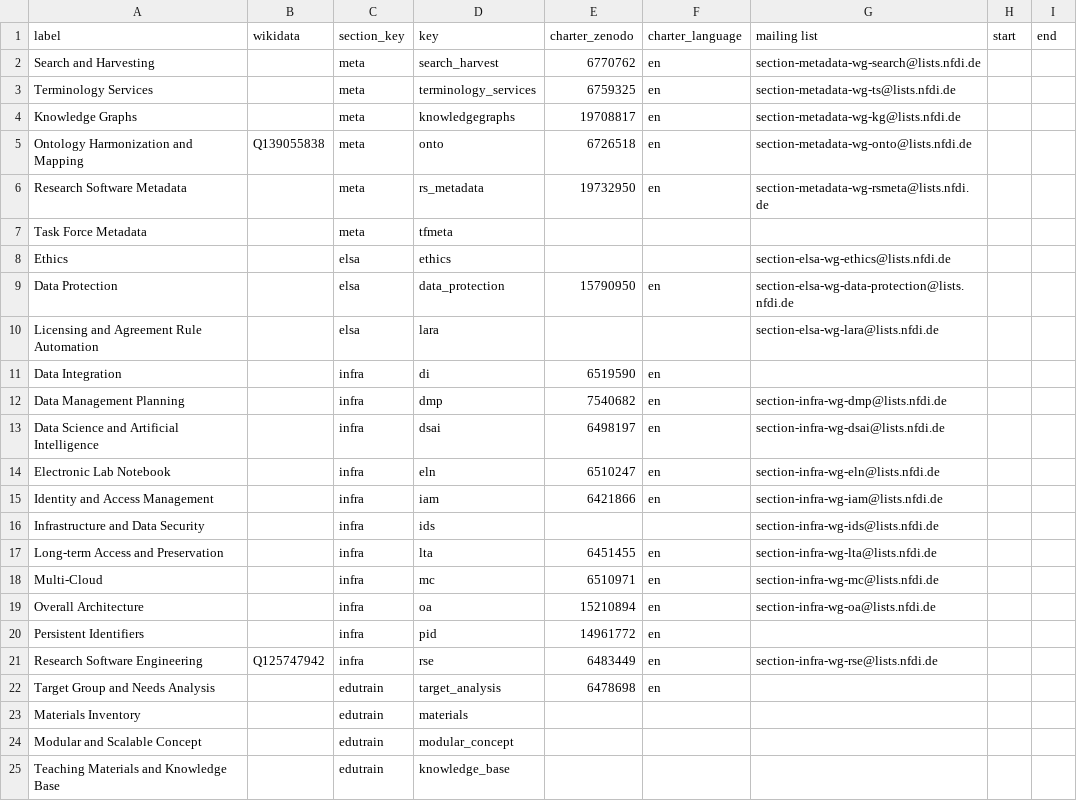
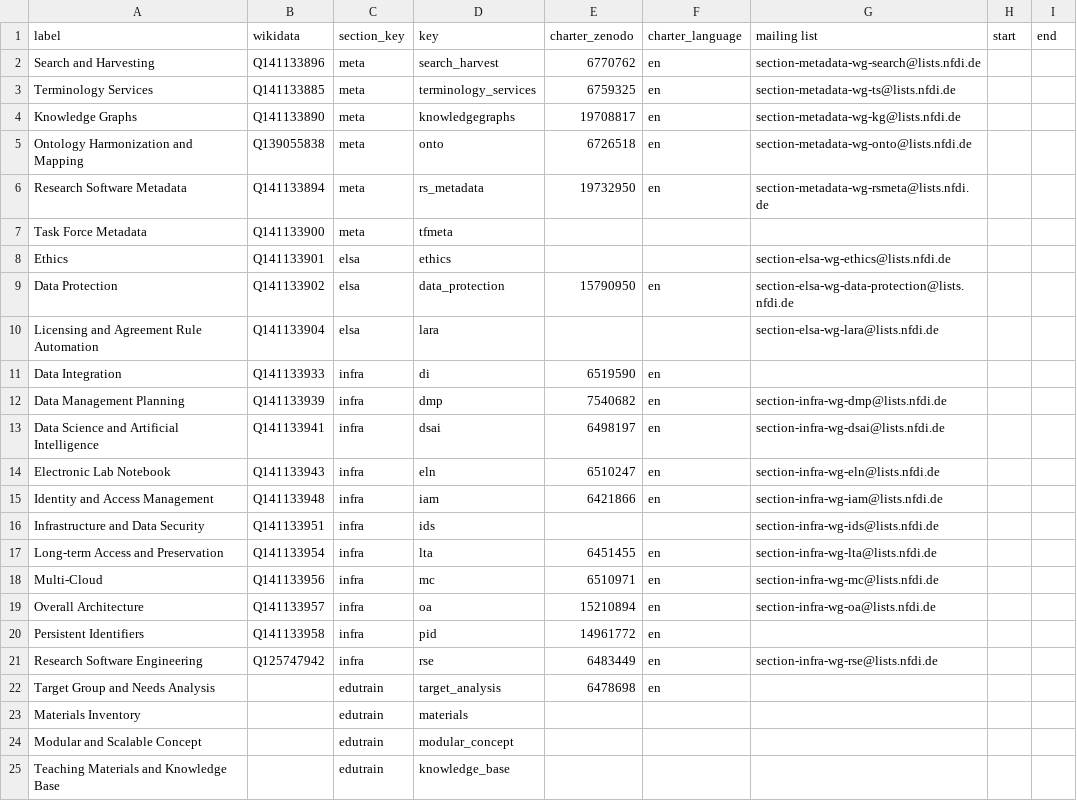
Before and after one commit to nfdi-de/section-int-wg-landscape, a TSV file: _data/section_working_groups.tsv, drawn as a sheet; only a part is shown; the diff covers the shown part only.

Commit message:
Add wikidata

```diff
--- a/_data/section_working_groups.tsv
+++ b/_data/section_working_groups.tsv
@@ -1,21 +1,21 @@
 label	wikidata	section_key	key	charter_zenodo	charter_language	mailing list	start	end
-Search and Harvesting		meta	search_harvest	6770762	en	section-metadata-wg-search@lists.nfdi.de		
-Terminology Services		meta	terminology_services	6759325	en	section-metadata-wg-ts@lists.nfdi.de		
-Knowledge Graphs		meta	knowledgegraphs	19708817	en	section-metadata-wg-kg@lists.nfdi.de		
+Search and Harvesting	Q141133896	meta	search_harvest	6770762	en	section-metadata-wg-search@lists.nfdi.de		
+Terminology Services	Q141133885	meta	terminology_services	6759325	en	section-metadata-wg-ts@lists.nfdi.de		
+Knowledge Graphs	Q141133890	meta	knowledgegraphs	19708817	en	section-metadata-wg-kg@lists.nfdi.de		
 Ontology Harmonization and Mapping	Q139055838	meta	onto	6726518	en	section-metadata-wg-onto@lists.nfdi.de		
-Research Software Metadata		meta	rs_metadata	19732950	en	section-metadata-wg-rsmeta@lists.nfdi.de		
-Task Force Metadata		meta	tfmeta					
-Ethics		elsa	ethics			section-elsa-wg-ethics@lists.nfdi.de		
-Data Protection		elsa	data_protection	15790950	en	section-elsa-wg-data-protection@lists.nfdi.de		
-Licensing and Agreement Rule Automation		elsa	lara			section-elsa-wg-lara@lists.nfdi.de		
-Data Integration		infra	di	6519590	en			
-Data Management Planning		infra	dmp	7540682	en	section-infra-wg-dmp@lists.nfdi.de		
-Data Science and Artificial Intelligence		infra	dsai	6498197	en	section-infra-wg-dsai@lists.nfdi.de		
-Electronic Lab Notebook		infra	eln	6510247	en	section-infra-wg-eln@lists.nfdi.de		
-Identity and Access Management		infra	iam	6421866	en	section-infra-wg-iam@lists.nfdi.de		
-Infrastructure and Data Security		infra	ids			section-infra-wg-ids@lists.nfdi.de		
-Long-term Access and Preservation		infra	lta	6451455	en	section-infra-wg-lta@lists.nfdi.de		
-Multi-Cloud		infra	mc	6510971	en	section-infra-wg-mc@lists.nfdi.de		
-Overall Architecture		infra	oa	15210894	en	section-infra-wg-oa@lists.nfdi.de		
-Persistent Identifiers		infra	pid	14961772	en			
+Research Software Metadata	Q141133894	meta	rs_metadata	19732950	en	section-metadata-wg-rsmeta@lists.nfdi.de		
+Task Force Metadata	Q141133900	meta	tfmeta					
+Ethics	Q141133901	elsa	ethics			section-elsa-wg-ethics@lists.nfdi.de		
+Data Protection	Q141133902	elsa	data_protection	15790950	en	section-elsa-wg-data-protection@lists.nfdi.de		
+Licensing and Agreement Rule Automation	Q141133904	elsa	lara			section-elsa-wg-lara@lists.nfdi.de		
+Data Integration	Q141133933	infra	di	6519590	en			
+Data Management Planning	Q141133939	infra	dmp	7540682	en	section-infra-wg-dmp@lists.nfdi.de		
+Data Science and Artificial Intelligence	Q141133941	infra	dsai	6498197	en	section-infra-wg-dsai@lists.nfdi.de		
+Electronic Lab Notebook	Q141133943	infra	eln	6510247	en	section-infra-wg-eln@lists.nfdi.de		
+Identity and Access Management	Q141133948	infra	iam	6421866	en	section-infra-wg-iam@lists.nfdi.de		
+Infrastructure and Data Security	Q141133951	infra	ids			section-infra-wg-ids@lists.nfdi.de		
+Long-term Access and Preservation	Q141133954	infra	lta	6451455	en	section-infra-wg-lta@lists.nfdi.de		
+Multi-Cloud	Q141133956	infra	mc	6510971	en	section-infra-wg-mc@lists.nfdi.de		
+Overall Architecture	Q141133957	infra	oa	15210894	en	section-infra-wg-oa@lists.nfdi.de		
+Persistent Identifiers	Q141133958	infra	pid	14961772	en			
 Research Software Engineering	Q125747942	infra	rse	6483449	en	section-infra-wg-rse@lists.nfdi.de		
```
Also changed, not shown: 6 edited cells elsewhere in this file.
